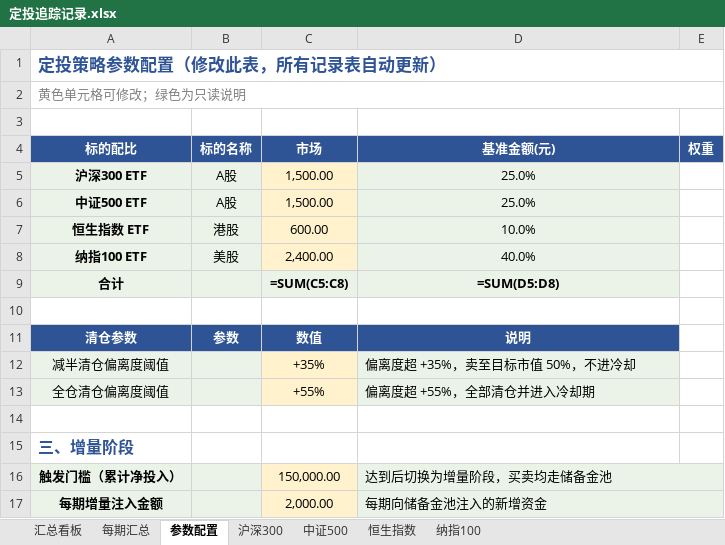
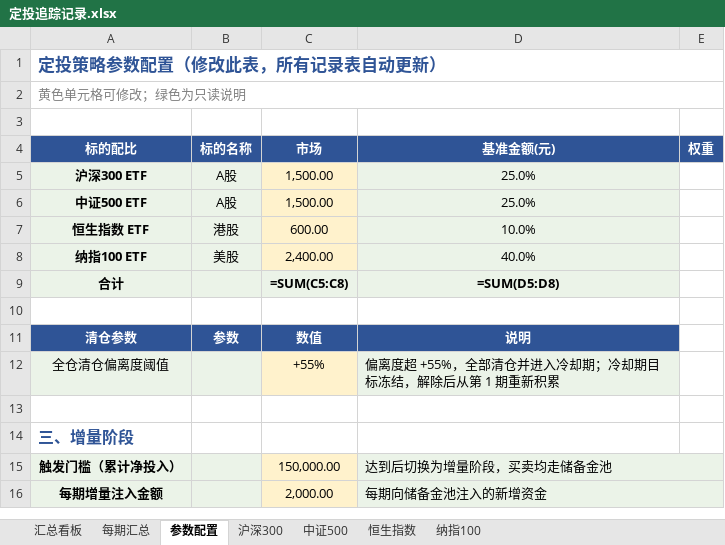
Before and after one commit to ParadeTo/financial_strategy, an Excel workbook: strategies/constant_value/定投追踪记录.xlsx, sheet 参数配置, drawn as a sheet; values as stored, in another font and other column widths than the file's, no borders; formulas without a stored value are shown as written; removed rows and columns are numbered as before the commit, all else as after; the diff names each change by its address in the sheet, - before the commit and + after, or states it on an @@ line.

```diff
--- a/strategies/constant_value/定投追踪记录.xlsx (sheet 参数配置)
+++ b/strategies/constant_value/定投追踪记录.xlsx (sheet 参数配置)
-row 12: 减半清仓偏离度阈值 |  | +35% | 偏离度超 +35%，卖至目标市值 50%，不进冷却
-D12 (基准金额(元)): 偏离度超 +55%，全部清仓并进入冷却期
+D12 (基准金额(元)): 偏离度超 +55%，全部清仓并进入冷却期；冷却期目标冻结，解除后从第 1 期重新积累
```
Also changed, not shown: sheet 沪深300, sheet 中证500, sheet 纳指100, sheet 恒生指数, sheet 每期汇总, sheet 汇总看板, 32 other files.
